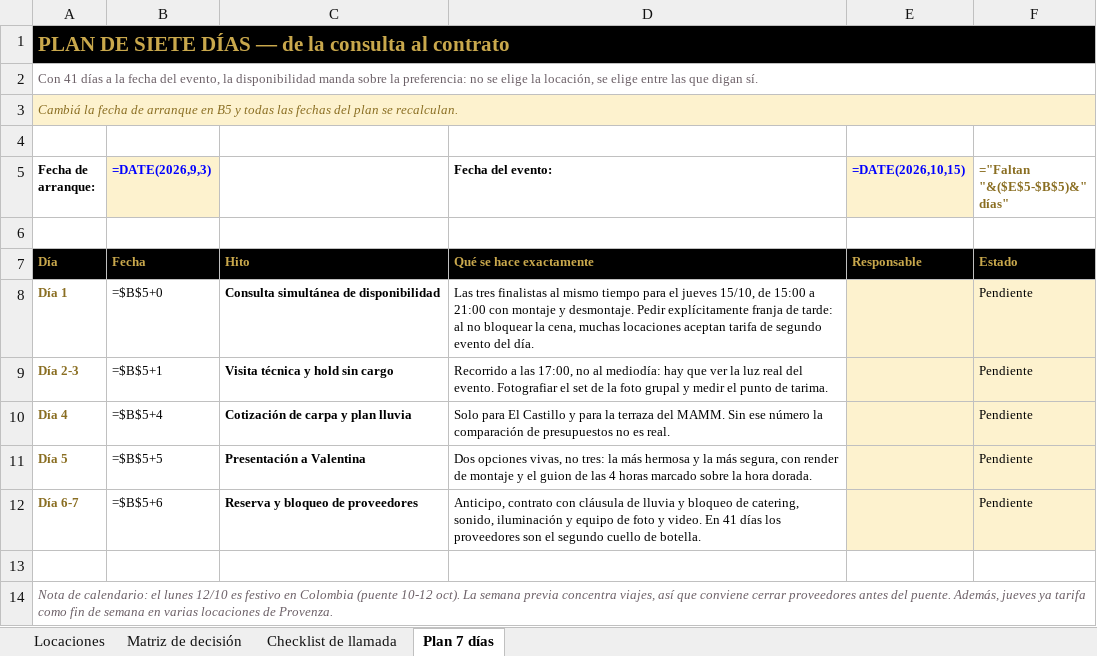
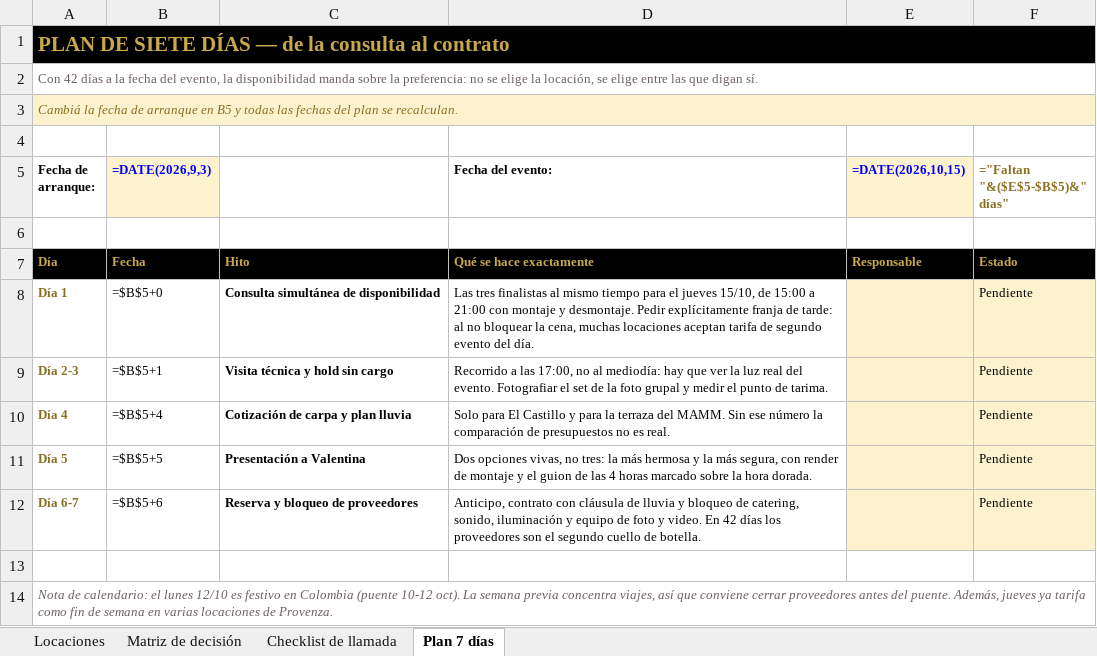
Before and after one commit to aguslorenzo369/aura-productions, an Excel workbook: docs/propuestas/Circulo-MAV-Medellin-Directorio-de-locaciones.xlsx, sheet Plan 7 días, drawn as a sheet; values as stored, in another font and other column widths than the file's, no borders; formulas without a stored value are shown as written; the diff names each change by its address in the sheet, - before the commit and + after, or states it on an @@ line.

```diff
--- a/docs/propuestas/Circulo-MAV-Medellin-Directorio-de-locaciones.xlsx (sheet Plan 7 días)
+++ b/docs/propuestas/Circulo-MAV-Medellin-Directorio-de-locaciones.xlsx (sheet Plan 7 días)
-A2 (Fecha de arranque:): Con 41 días a…
+A2 (Fecha de arranque:): Con 42 días a…
-D12 (Fecha del evento:): …video. En 41 días los…
+D12 (Fecha del evento:): …video. En 42 días los…
```
Also changed, not shown: 1 other file.
